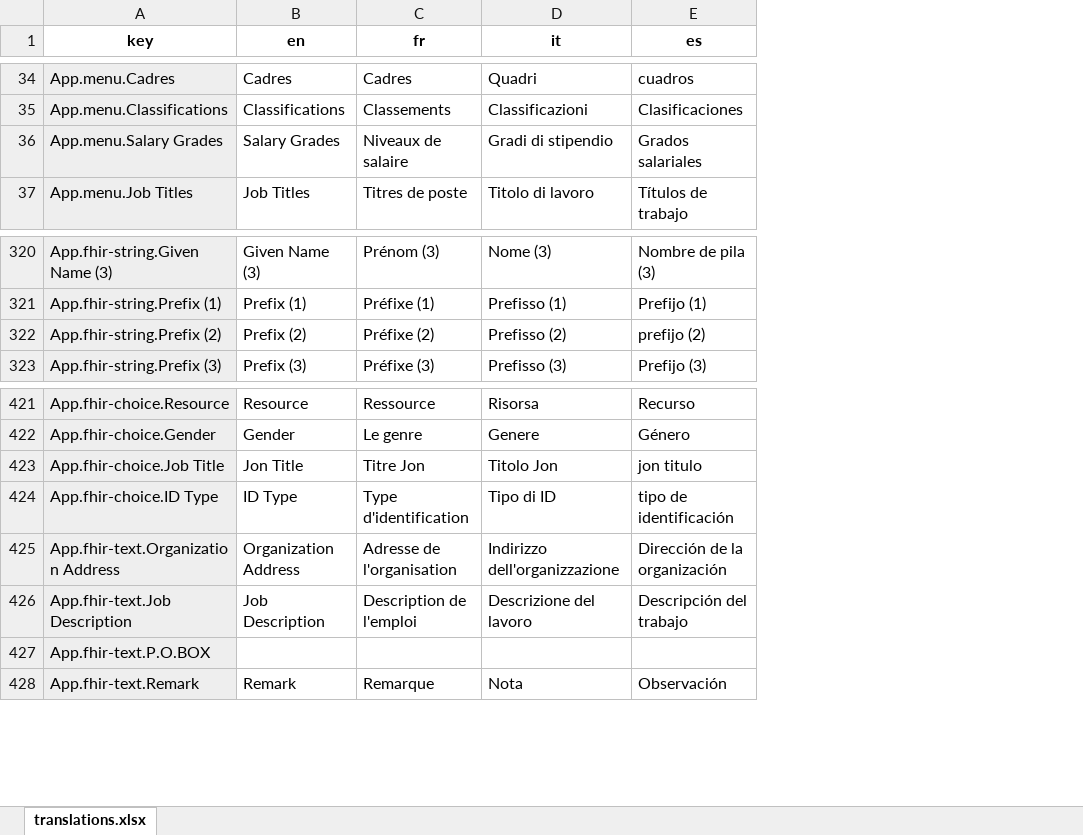
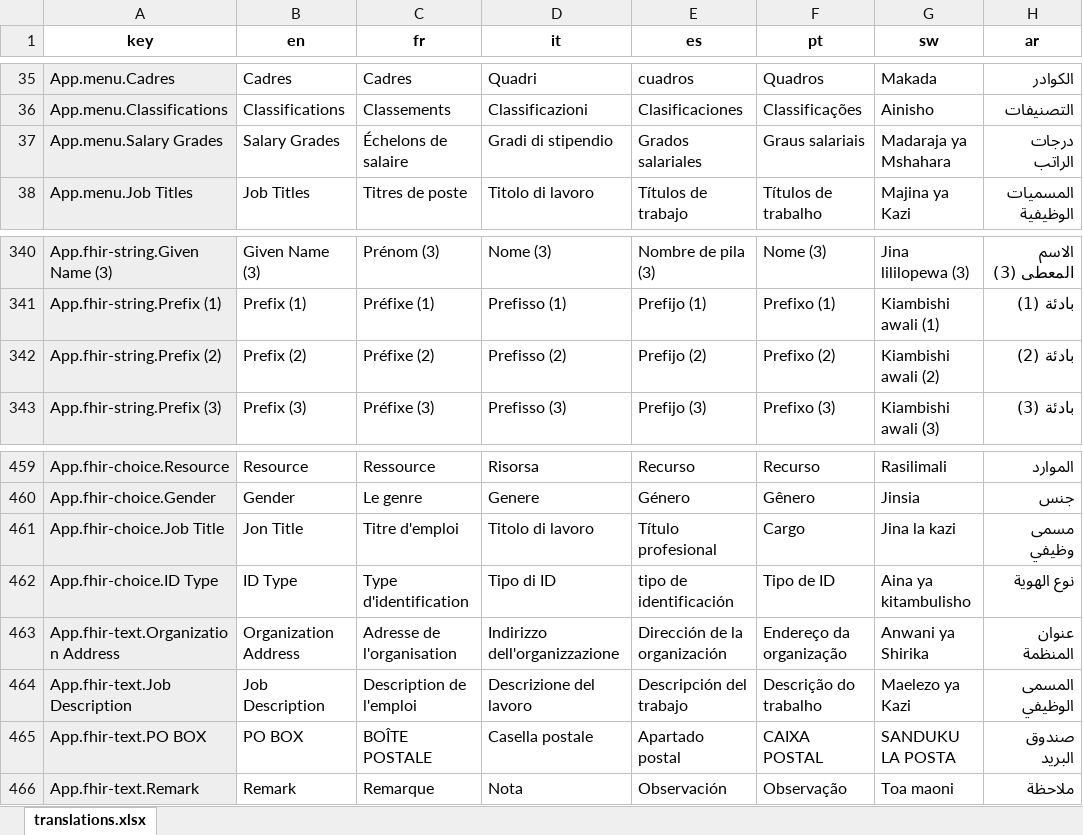
Before and after one commit to iHRIS/iHRIS, an Excel workbook: translation-script/output/translations.xlsx, sheet translations.xlsx, drawn as a sheet; only a part is shown, gaps mark what is left out; values as stored, in another font and other column widths than the file's, no borders; conditional formats not drawn; removed rows and columns are numbered as before the commit, all else as after; the diff covers the shown part only; the diff names each change by its address in the sheet, - before the commit and + after, or states it on an @@ line.

```diff
--- a/translation-script/output/translations.xlsx (sheet translations.xlsx)
+++ b/translation-script/output/translations.xlsx (sheet translations.xlsx)
+column F (pt), rows 35-38: Quadros | Classificações | Graus salariais | Títulos de trabalho; rows 340-343: Nome (3) | Prefixo (1) | Prefixo (2) | Prefixo (3); rows 459-464: Recurso | Gênero | Cargo | Tipo de ID | Endereço da organização | Descrição do trabalho; row 466: Observação
+column G (sw), rows 35-38: Makada | Ainisho | Madaraja ya Mshahara | Majina ya Kazi; rows 340-343: Jina lililopewa (3) | Kiambishi awali (1) | Kiambishi awali (2) | Kiambishi awali (3); rows 459-464: Rasilimali | Jinsia | Jina la kazi | Aina ya kitambulisho | Anwani ya Shirika | Maelezo ya Kazi; row 466: Toa maoni
+column H (ar), rows 35-38: الكوادر | التصنيفات | درجات الراتب | المسميات الوظيفية; rows 340-343: الاسم المعطى (3) | بادئة (1) | بادئة (2) | بادئة (3); rows 459-464: الموارد | جنس | مسمى وظيفي | نوع الهوية | عنوان المنظمة | المسمى الوظيفي; row 466: ملاحظة
-C37 (fr): Niveaux de salaire
+C37 (fr): Échelons de salaire
-E342 (es): prefijo (2)
+E342 (es): Prefijo (2)
-C461 (fr): Titre Jon
+C461 (fr): Titre d'emploi
-D461 (it): Titolo Jon
+D461 (it): Titolo di lavoro
-E461 (es): jon titulo
+E461 (es): Título profesional
-row 427: App.fhir-text.P.O.BOX
+row 465: App.fhir-text.PO BOX | PO BOX | BOÎTE POSTALE | Casella postale | Apartado postal | CAIXA POSTAL | SANDUKU LA POSTA | صندوق البريد
```
Also changed, not shown: 38 added rows and 5 edited cells elsewhere in this sheet, translation-script/backup/translations.xlsx, 25 other files.
